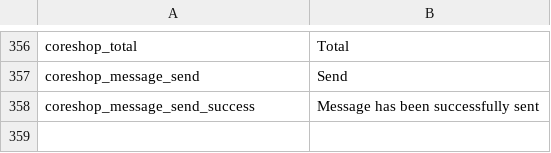
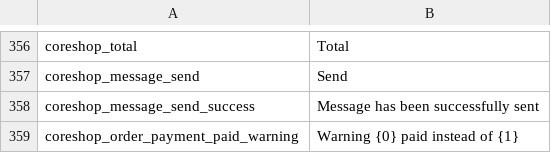
Before and after one commit to coreshop/CoreShop, a CSV file: static/texts/en.csv, drawn as a sheet; only a part is shown, gaps mark what is left out.

```diff
--- a/static/texts/en.csv
+++ b/static/texts/en.csv
@@ -358 +358,2 @@
 "coreshop_message_send_success","Message has been successfully sent"
+"coreshop_order_payment_paid_warning","Warning {0} paid instead of {1}"
```
Also changed, not shown: static/texts/de.csv, 3 other files.
